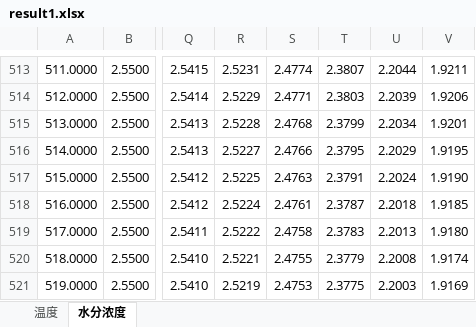
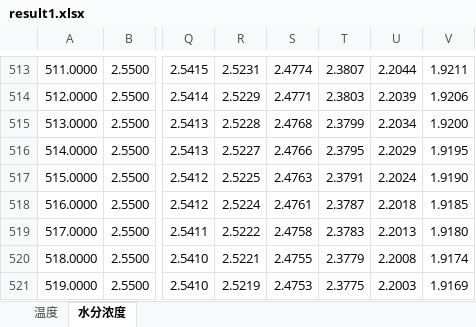
Before and after one commit to Hardware2Math-Modeling/cumcm2026A, an Excel workbook: results/result1.xlsx, sheet 水分浓度, drawn as a sheet; only a part is shown, gaps mark what is left out; values as stored, in another font and other column widths than the file's, no borders; the diff names each change by its address in the sheet, - before the commit and + after, or states it on an @@ line.

```diff
--- a/results/result1.xlsx (sheet 水分浓度)
+++ b/results/result1.xlsx (sheet 水分浓度)
-V515: 1.9201
+V515: 1.9200
```
Also changed, not shown: sheet 温度, results/result3.xlsx, results/result4.xlsx, 26 other files.
